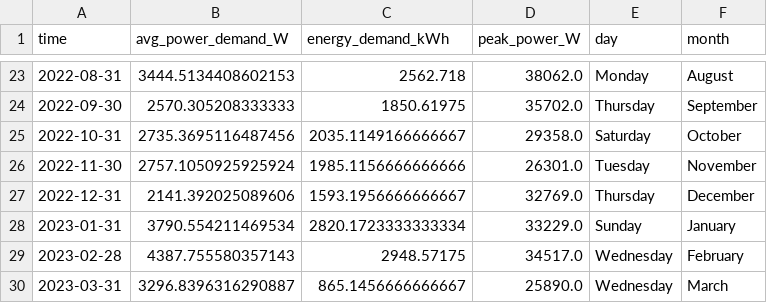
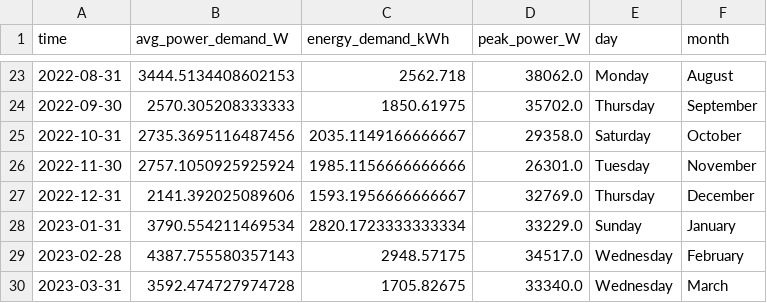
Before and after one commit to winston-edwin-chiong/slrpEV-data-dashboard, a CSV file: data/monthlydemand.csv, drawn as a sheet; only a part is shown, gaps mark what is left out.

```diff
--- a/data/monthlydemand.csv
+++ b/data/monthlydemand.csv
@@ -29,2 +29,2 @@ time,avg_power_demand_W,energy_demand_kWh,peak_power_W,day,month
 2023-02-28,4387.755580357143,2948.57175,34517.0,Wednesday,February
-2023-03-31,3296.8396316290887,865.1456666666667,25890.0,Wednesday,March
+2023-03-31,3592.474727974728,1705.82675,33340.0,Wednesday,March
```
Also changed, not shown: data/dailydemand.csv, 8 other files.
